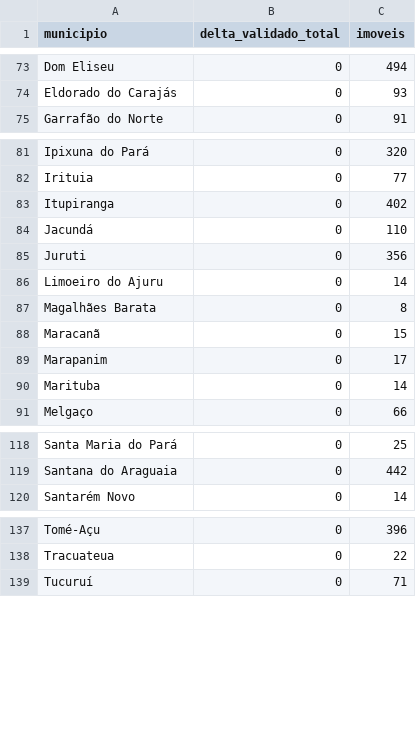
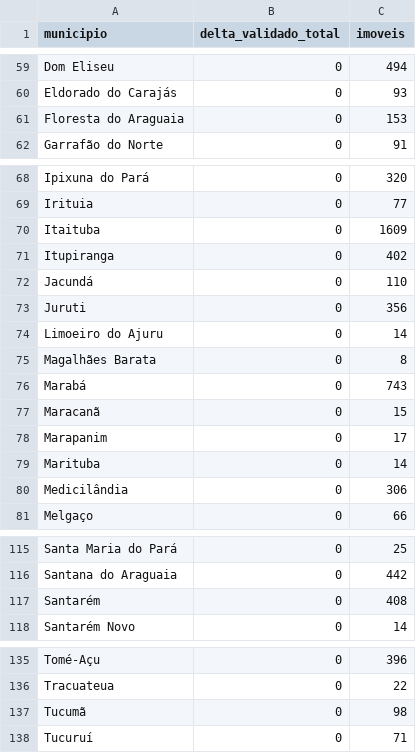
Before and after one commit to NGEO-IDEFLOR-Bio/analise-reserva-legal-para, a CSV file: output/ranking_municipal_completo.csv, drawn as a sheet; only a part is shown, gaps mark what is left out; the diff covers the shown part only; the diff names each change by its address in the sheet, - before the commit and + after, or states it on an @@ line.

```diff
--- a/output/ranking_municipal_completo.csv
+++ b/output/ranking_municipal_completo.csv
+row 61: Floresta do Araguaia | 0 | 153
+row 70: Itaituba | 0 | 1609
+row 76: Marabá | 0 | 743
+row 80: Medicilândia | 0 | 306
+row 117: Santarém | 0 | 408
+row 137: Tucumã | 0 | 98
```
Also changed, not shown: 11 added rows and 17 removed rows elsewhere in this file, output/consolidado_delta_reg_municipio.csv, output/dist_categoria_passivo.csv, 22 other files.
